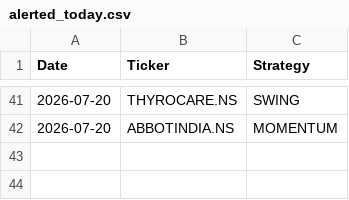
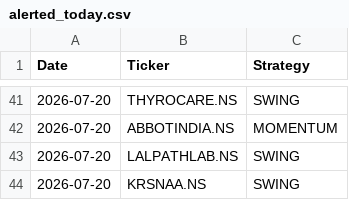
Before and after one commit to johnkasc-lab/MarketStock, a CSV file: alerted_today.csv, drawn as a sheet; only a part is shown, gaps mark what is left out.

```diff
--- a/alerted_today.csv
+++ b/alerted_today.csv
@@ -42 +42,3 @@ Date,Ticker,Strategy
 2026-07-20,ABBOTINDIA.NS,MOMENTUM
+2026-07-20,LALPATHLAB.NS,SWING
+2026-07-20,KRSNAA.NS,SWING
```
Also changed, not shown: intraday_trades.csv.
